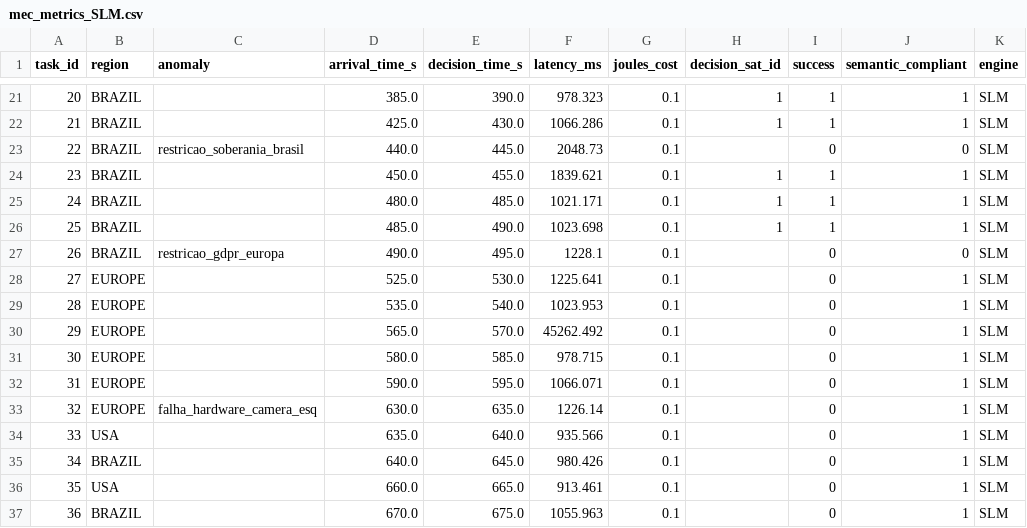
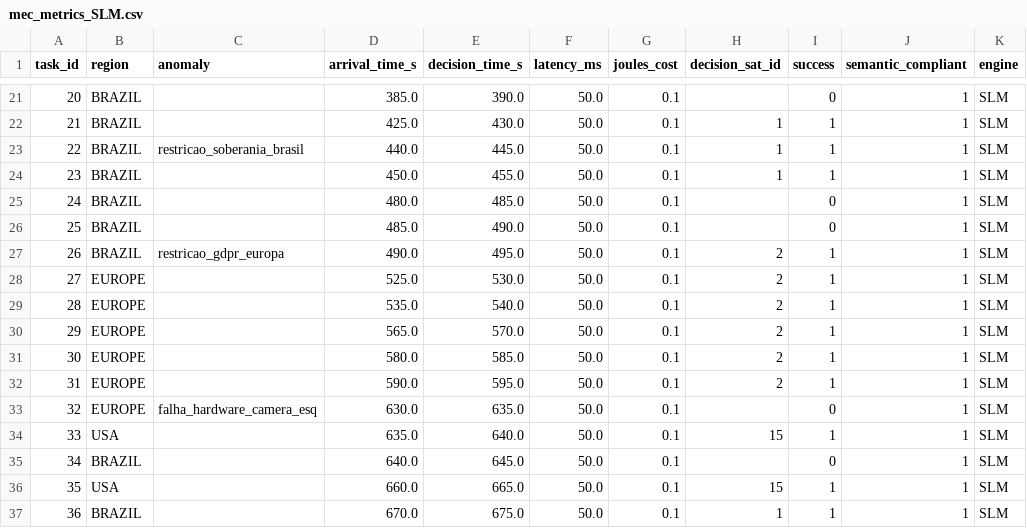
Before and after one commit to OctavioNascimento/CosmicBeats-Simulator, a CSV file: logs/mec_metrics_SLM.csv, drawn as a sheet; only a part is shown, gaps mark what is left out; the diff covers the shown part only.

```diff
--- a/logs/mec_metrics_SLM.csv
+++ b/logs/mec_metrics_SLM.csv
@@ -21,17 +21,17 @@ task_id,region,anomaly,arrival_time_s,decision_time_s,latency_ms,joules_cost,dec
-20,BRAZIL,,385.0,390.0,978.323,0.1,1,1,1,SLM
-21,BRAZIL,,425.0,430.0,1066.286,0.1,1,1,1,SLM
-22,BRAZIL,restricao_soberania_brasil,440.0,445.0,2048.73,0.1,,0,0,SLM
-23,BRAZIL,,450.0,455.0,1839.621,0.1,1,1,1,SLM
-24,BRAZIL,,480.0,485.0,1021.171,0.1,1,1,1,SLM
-25,BRAZIL,,485.0,490.0,1023.698,0.1,1,1,1,SLM
-26,BRAZIL,restricao_gdpr_europa,490.0,495.0,1228.1,0.1,,0,0,SLM
-27,EUROPE,,525.0,530.0,1225.641,0.1,,0,1,SLM
-28,EUROPE,,535.0,540.0,1023.953,0.1,,0,1,SLM
-29,EUROPE,,565.0,570.0,45262.492,0.1,,0,1,SLM
-30,EUROPE,,580.0,585.0,978.715,0.1,,0,1,SLM
-31,EUROPE,,590.0,595.0,1066.071,0.1,,0,1,SLM
-32,EUROPE,falha_hardware_camera_esq,630.0,635.0,1226.14,0.1,,0,1,SLM
-33,USA,,635.0,640.0,935.566,0.1,,0,1,SLM
-34,BRAZIL,,640.0,645.0,980.426,0.1,,0,1,SLM
-35,USA,,660.0,665.0,913.461,0.1,,0,1,SLM
-36,BRAZIL,,670.0,675.0,1055.963,0.1,,0,1,SLM
+20,BRAZIL,,385.0,390.0,50.0,0.1,,0,1,SLM
+21,BRAZIL,,425.0,430.0,50.0,0.1,1,1,1,SLM
+22,BRAZIL,restricao_soberania_brasil,440.0,445.0,50.0,0.1,1,1,1,SLM
+23,BRAZIL,,450.0,455.0,50.0,0.1,1,1,1,SLM
+24,BRAZIL,,480.0,485.0,50.0,0.1,,0,1,SLM
+25,BRAZIL,,485.0,490.0,50.0,0.1,,0,1,SLM
+26,BRAZIL,restricao_gdpr_europa,490.0,495.0,50.0,0.1,2,1,1,SLM
+27,EUROPE,,525.0,530.0,50.0,0.1,2,1,1,SLM
+28,EUROPE,,535.0,540.0,50.0,0.1,2,1,1,SLM
+29,EUROPE,,565.0,570.0,50.0,0.1,2,1,1,SLM
+30,EUROPE,,580.0,585.0,50.0,0.1,2,1,1,SLM
+31,EUROPE,,590.0,595.0,50.0,0.1,2,1,1,SLM
+32,EUROPE,falha_hardware_camera_esq,630.0,635.0,50.0,0.1,,0,1,SLM
+33,USA,,635.0,640.0,50.0,0.1,15,1,1,SLM
+34,BRAZIL,,640.0,645.0,50.0,0.1,,0,1,SLM
+35,USA,,660.0,665.0,50.0,0.1,15,1,1,SLM
+36,BRAZIL,,670.0,675.0,50.0,0.1,1,1,1,SLM
```
Also changed, not shown: 125 edited cells elsewhere in this file, logs/mec_metrics_LLM.csv, 5 other files.
